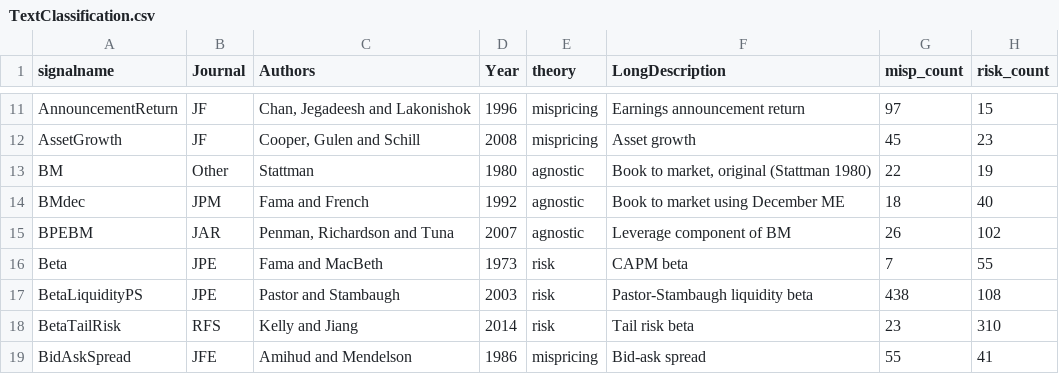
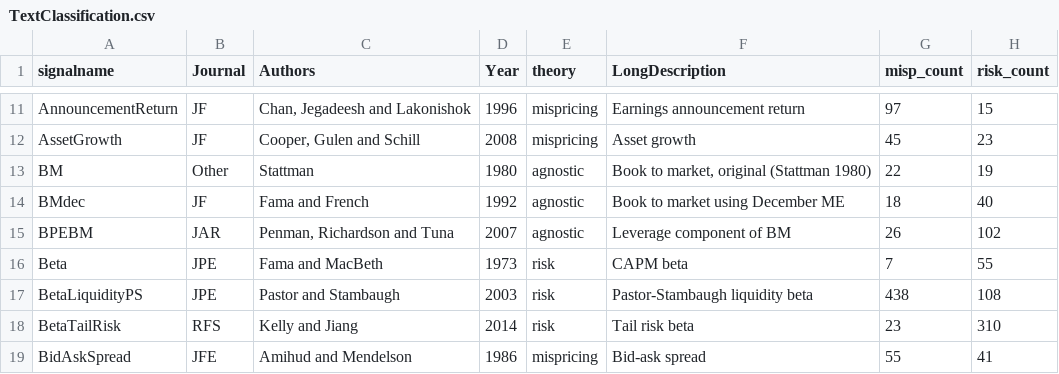
Before and after one commit to chenandrewy/flex-mining, a CSV file: DataIntermediate/TextClassification.csv, drawn as a sheet; only a part is shown, gaps mark what is left out; the diff names each change by its address in the sheet, - before the commit and + after, or states it on an @@ line.

```diff
--- a/DataIntermediate/TextClassification.csv
+++ b/DataIntermediate/TextClassification.csv
-B14 (Journal): JPM
+B14 (Journal): JF
```
Also changed, not shown: DataInput/SignalsTheoryChecked.csv.
